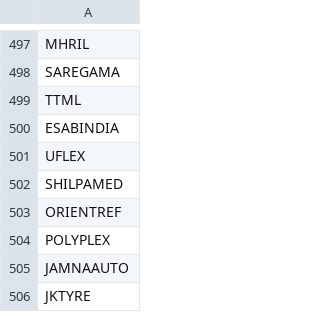
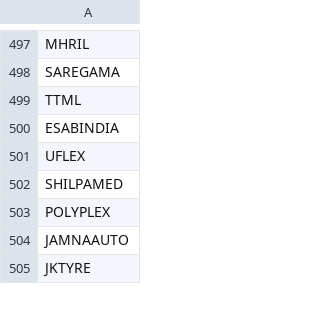
Before and after one commit to apollo-robin/algo_trading, a CSV file: NSE_LIST.csv, drawn as a sheet; only a part is shown, gaps mark what is left out.

Commit message:
Update NSE_LIST.csv

```diff
--- a/NSE_LIST.csv
+++ b/NSE_LIST.csv
@@ -502,3 +502,2 @@ UFLEX
 SHILPAMED
-ORIENTREF
 POLYPLEX
```
